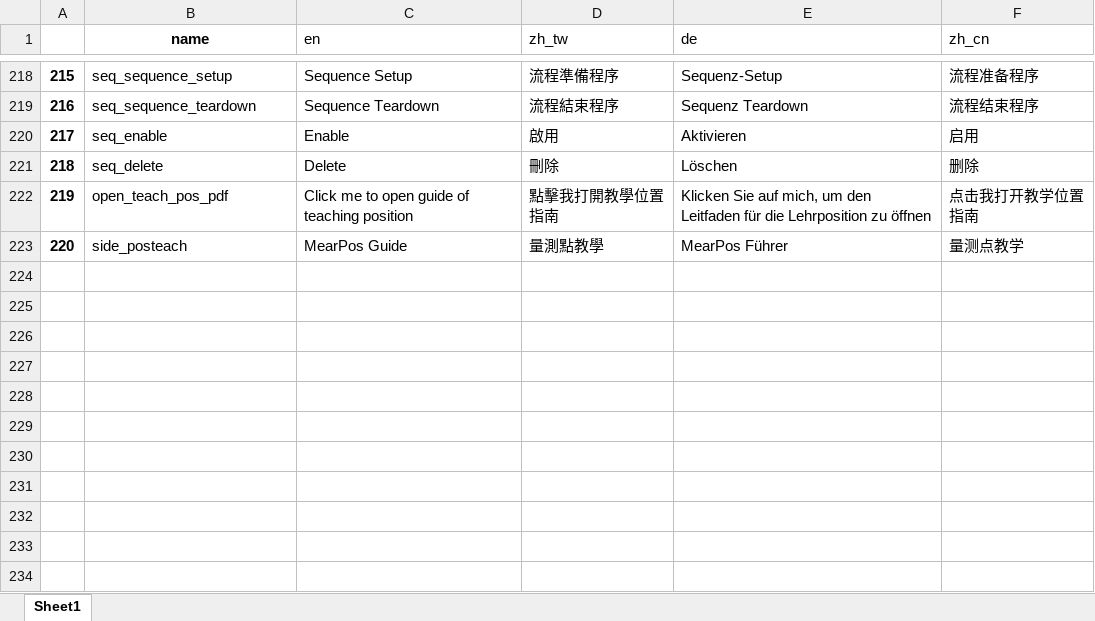
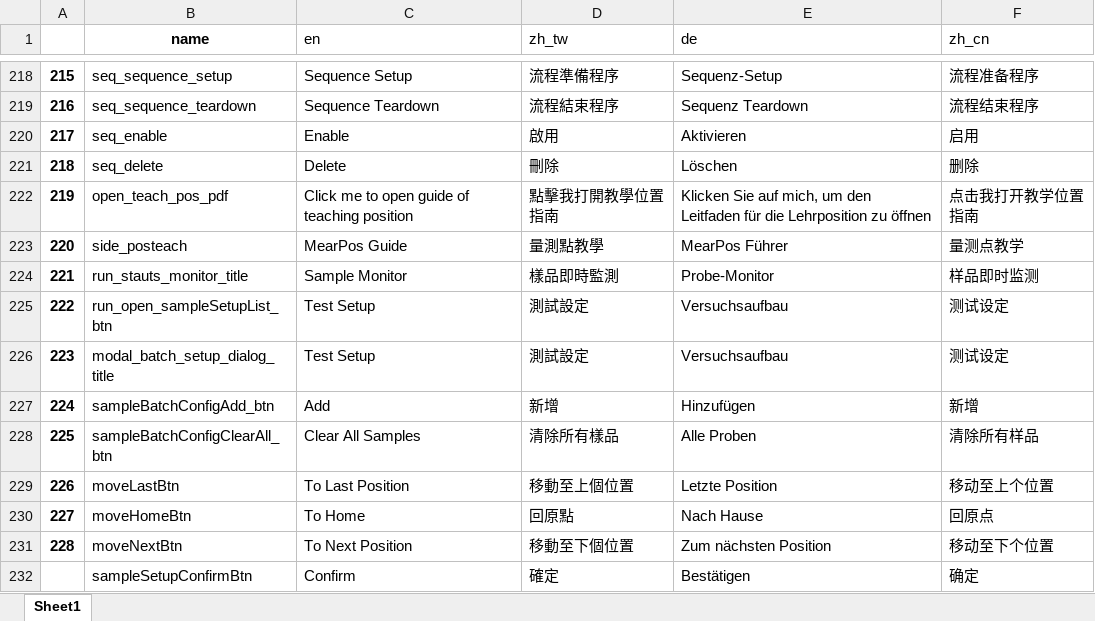
Before and after one commit to superfk/digiCenter, an Excel workbook: server/corelib/lang/all_lang_V1.5.xlsx, sheet Sheet1, drawn as a sheet; only a part is shown, gaps mark what is left out; values as stored, in another font and other column widths than the file's, no borders; conditional formats not drawn; the diff names each change by its address in the sheet, - before the commit and + after, or states it on an @@ line.

Commit message:
implemented sample monitor UI

```diff
--- a/server/corelib/lang/all_lang_V1.5.xlsx (sheet Sheet1)
+++ b/server/corelib/lang/all_lang_V1.5.xlsx (sheet Sheet1)
+row 224: 221 | run_stauts_monitor_title | Sample Monitor | 樣品即時監測 | Probe-Monitor | 样品即时监测
+row 225: 222 | run_open_sampleSetupList_btn | Test Setup | 測試設定 | Versuchsaufbau | 测试设定
+row 226: 223 | modal_batch_setup_dialog_title | Test Setup | 測試設定 | Versuchsaufbau | 测试设定
+row 227: 224 | sampleBatchConfigAdd_btn | Add | 新增 | Hinzufügen | 新增
+row 228: 225 | sampleBatchConfigClearAll_btn | Clear All Samples | 清除所有樣品 | Alle Proben | 清除所有样品
+row 229: 226 | moveLastBtn | To Last Position | 移動至上個位置 | Letzte Position | 移动至上个位置
+row 230: 227 | moveHomeBtn | To Home | 回原點 | Nach Hause | 回原点
+row 231: 228 | moveNextBtn | To Next Position | 移動至下個位置 | Zum nächsten Position | 移动至下个位置
+row 232:  | sampleSetupConfirmBtn | Confirm | 確定 | Bestätigen | 确定
```
Also changed, not shown: 19 other files.
